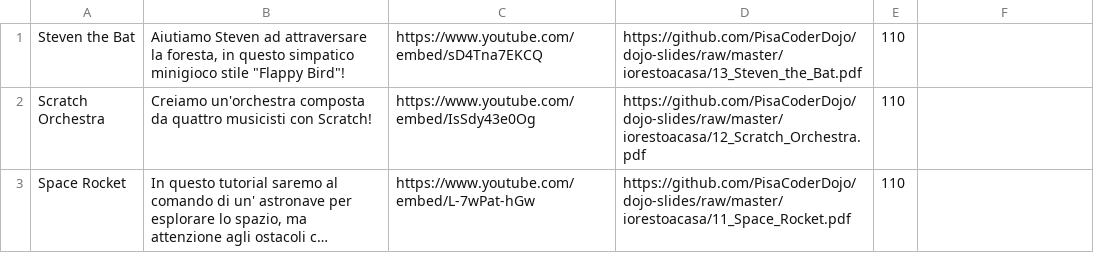
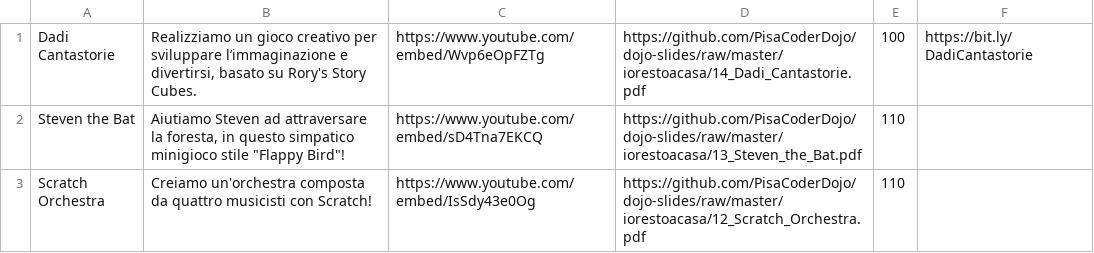
Before and after one commit to PisaCoderDojo/iorestoacasa, a CSV file: generatore/data.csv, drawn as a sheet; only a part is shown; the shorter side is filled out with more unchanged rows; long unchanged cells end in …; the diff names each change by its address in the sheet, - before the commit and + after, or states it on an @@ line.

Commit message:
release Dadi Cantastorie

```diff
--- a/generatore/data.csv
+++ b/generatore/data.csv
+row 1: Dadi Cantastorie | Realizziamo un gioco creativo per sviluppare l’immaginazione e divertirsi, basato su Rory's Story Cubes. | https://www.youtube.com/embed/Wvp6eOpFZTg | https://github.com/PisaCoderDojo/dojo-slides/raw/master/iorestoacasa/14_Dadi_Cantastorie.pdf | 100 | https://bit.ly/DadiCantastorie
```
Also changed, not shown: 1 other file.
